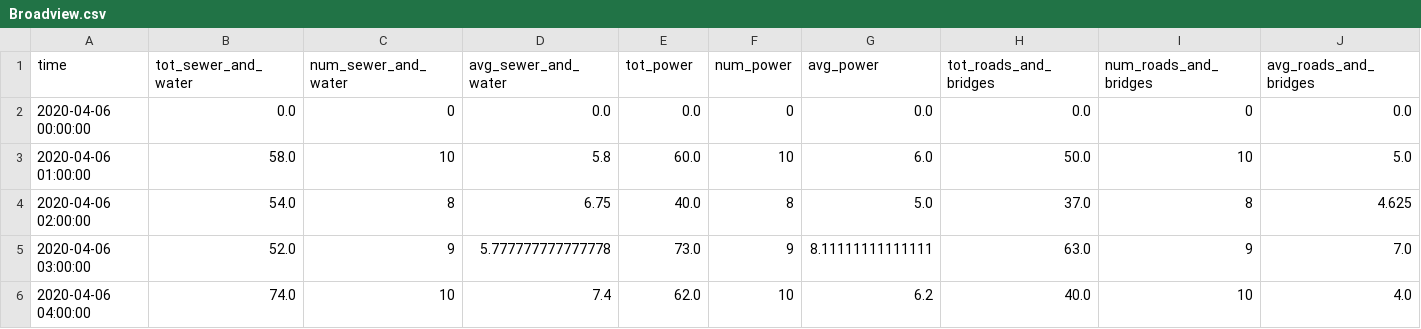
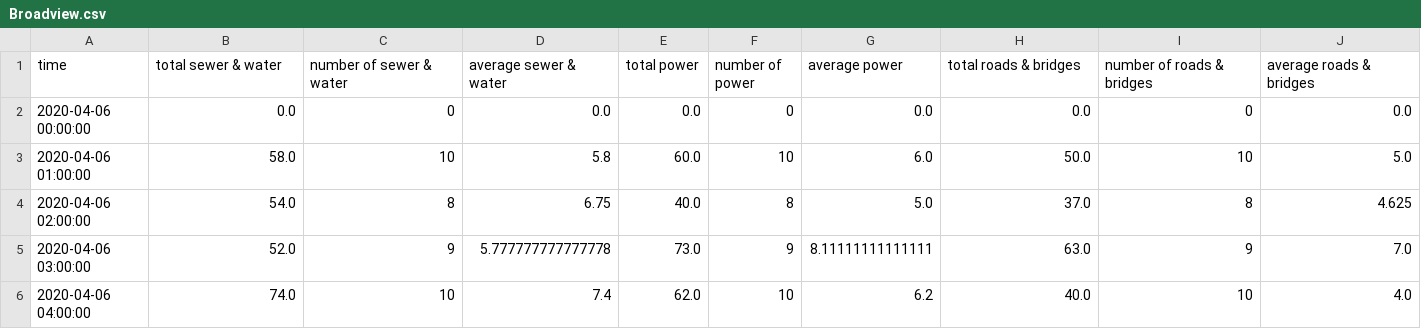
Before and after one commit to carloalbe/Vue-JS-for-Vast-Challenge-2019-mc1, a CSV file: public/data/states_ts/Broadview.csv, drawn as a sheet; only a part is shown; the diff covers the shown part only; the diff names each change by its address in the sheet, - before the commit and + after, or states it on an @@ line.

```diff
--- a/public/data/states_ts/Broadview.csv
+++ b/public/data/states_ts/Broadview.csv
-B1: tot_sewer_and_water
+B1: total sewer & water
-C1: num_sewer_and_water
+C1: number of sewer & water
-D1: avg_sewer_and_water
+D1: average sewer & water
-E1: tot_power
+E1: total power
-F1: num_power
+F1: number of power
-G1: avg_power
+G1: average power
-H1: tot_roads_and_bridges
+H1: total roads & bridges
-I1: num_roads_and_bridges
+I1: number of roads & bridges
-J1: avg_roads_and_bridges
+J1: average roads & bridges
```
Also changed, not shown: 9 edited cells elsewhere in this file, public/data/states_ts/Chapparal.csv, public/data/states_ts/Cheddarford.csv, 47 other files.
